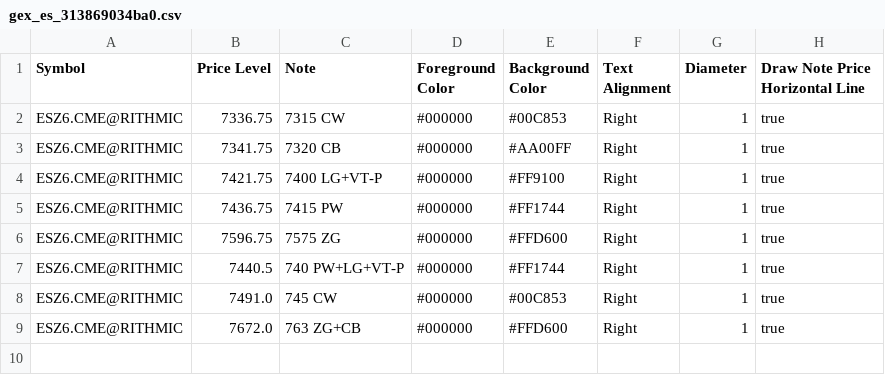
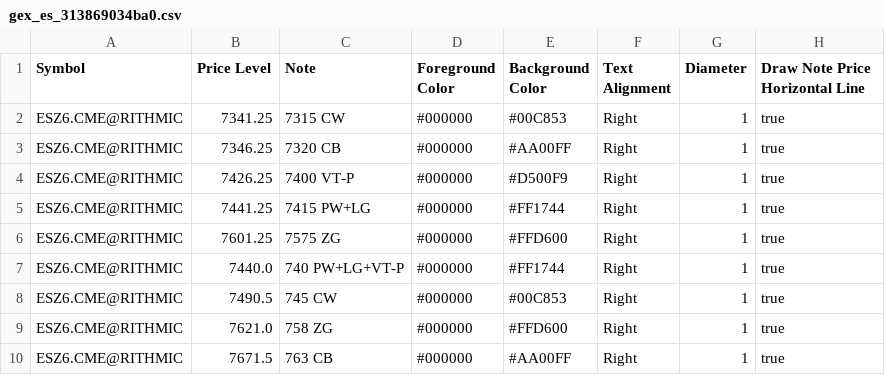
Before and after one commit to trading4life20-code/gex-levels, a CSV file: gex_es_313869034ba0.csv, drawn as a sheet.

Commit message:
update gex_es_313869034ba0.csv

```diff
--- a/gex_es_313869034ba0.csv
+++ b/gex_es_313869034ba0.csv
@@ -1,9 +1,10 @@
 Symbol,Price Level,Note,Foreground Color,Background Color,Text Alignment,Diameter,Draw Note Price Horizontal Line
-ESZ6.CME@RITHMIC,7336.75,7315 CW,#000000,#00C853,Right,1,true
-ESZ6.CME@RITHMIC,7341.75,7320 CB,#000000,#AA00FF,Right,1,true
-ESZ6.CME@RITHMIC,7421.75,7400 LG+VT-P,#000000,#FF9100,Right,1,true
-ESZ6.CME@RITHMIC,7436.75,7415 PW,#000000,#FF1744,Right,1,true
-ESZ6.CME@RITHMIC,7596.75,7575 ZG,#000000,#FFD600,Right,1,true
-ESZ6.CME@RITHMIC,7440.5,740 PW+LG+VT-P,#000000,#FF1744,Right,1,true
-ESZ6.CME@RITHMIC,7491.0,745 CW,#000000,#00C853,Right,1,true
-ESZ6.CME@RITHMIC,7672.0,763 ZG+CB,#000000,#FFD600,Right,1,true
+ESZ6.CME@RITHMIC,7341.25,7315 CW,#000000,#00C853,Right,1,true
+ESZ6.CME@RITHMIC,7346.25,7320 CB,#000000,#AA00FF,Right,1,true
+ESZ6.CME@RITHMIC,7426.25,7400 VT-P,#000000,#D500F9,Right,1,true
+ESZ6.CME@RITHMIC,7441.25,7415 PW+LG,#000000,#FF1744,Right,1,true
+ESZ6.CME@RITHMIC,7601.25,7575 ZG,#000000,#FFD600,Right,1,true
+ESZ6.CME@RITHMIC,7440.0,740 PW+LG+VT-P,#000000,#FF1744,Right,1,true
+ESZ6.CME@RITHMIC,7490.5,745 CW,#000000,#00C853,Right,1,true
+ESZ6.CME@RITHMIC,7621.0,758 ZG,#000000,#FFD600,Right,1,true
+ESZ6.CME@RITHMIC,7671.5,763 CB,#000000,#AA00FF,Right,1,true
```
